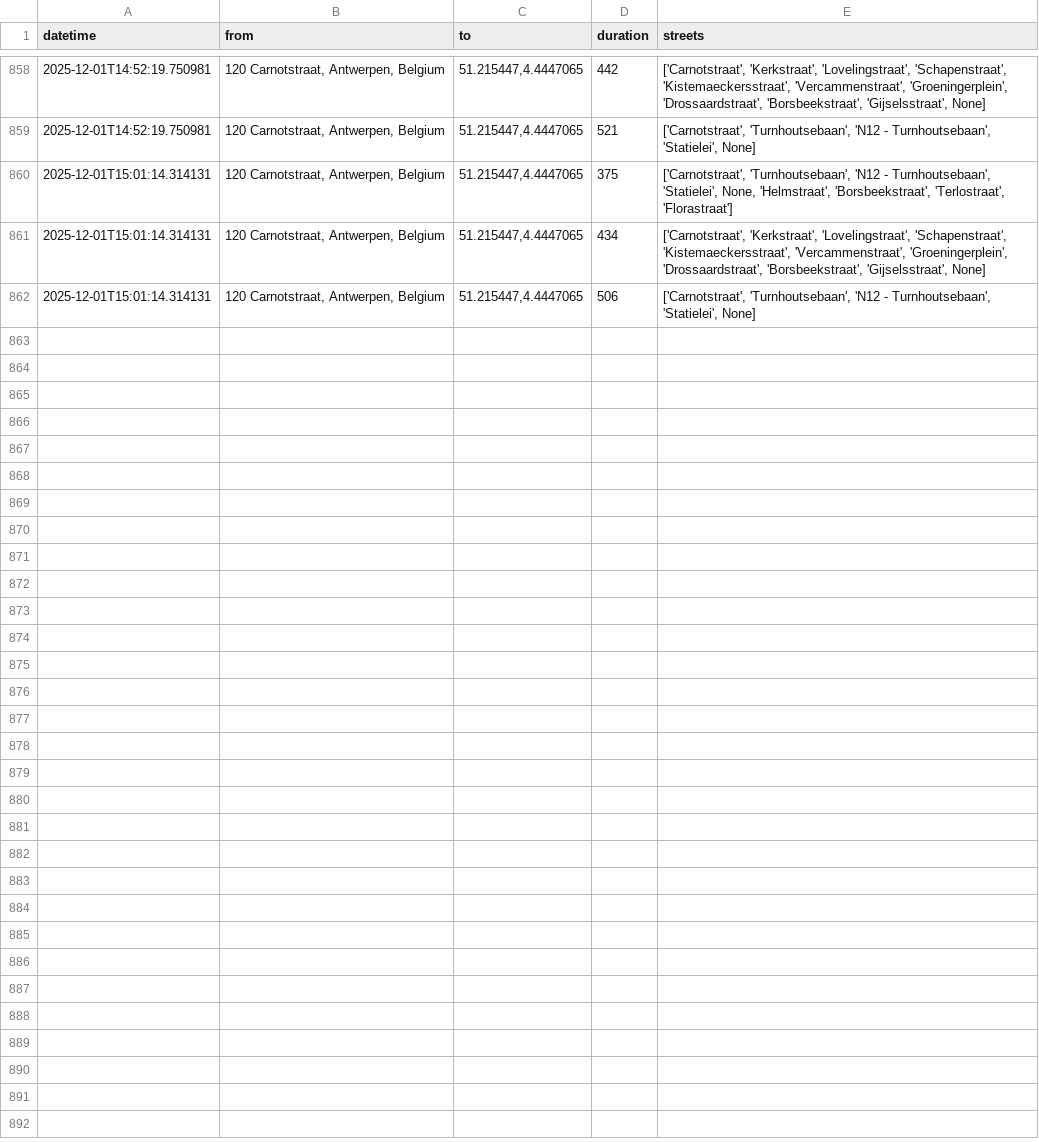
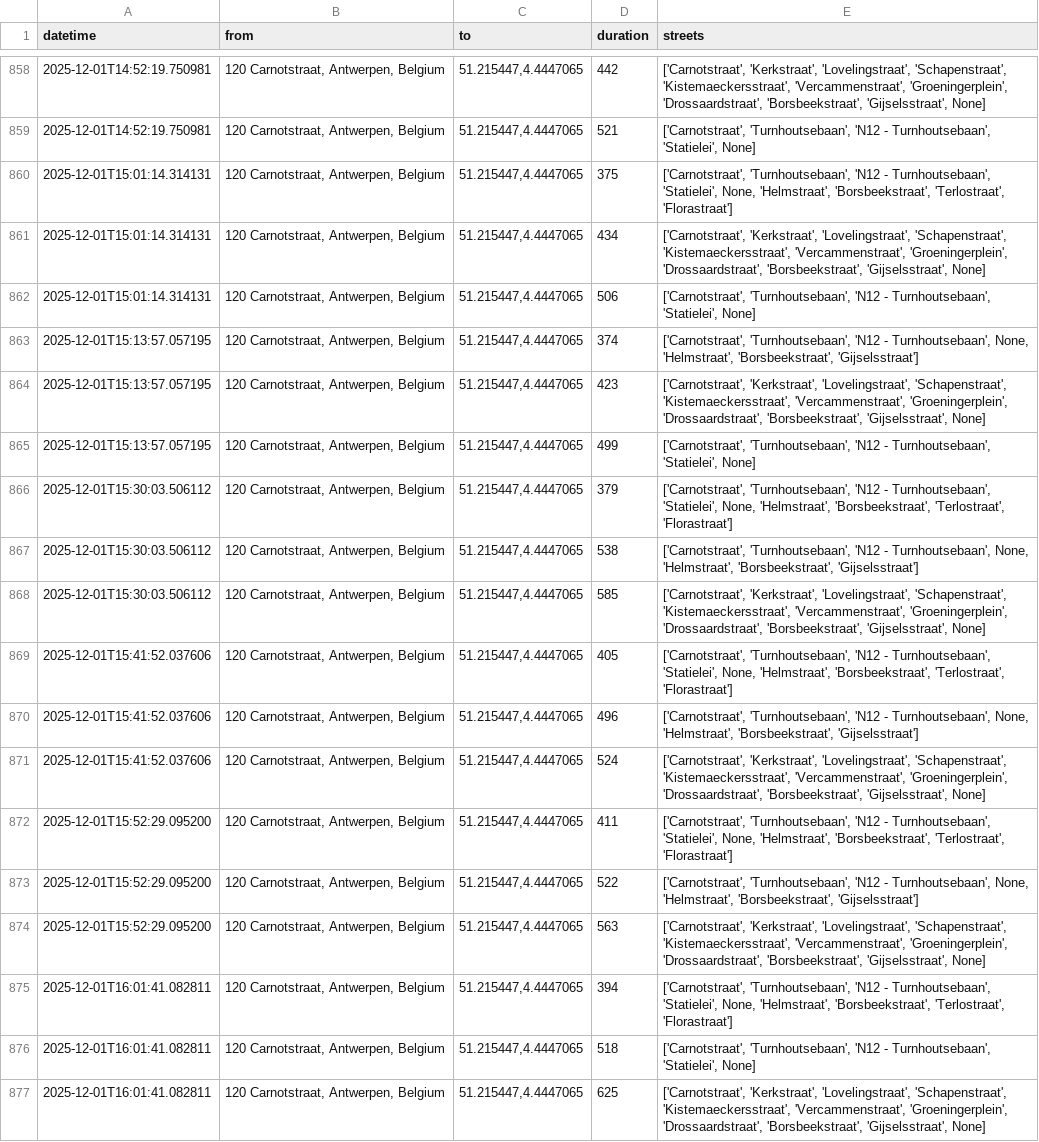
Before and after one commit to mrft/traffic-monitor, a TSV file: data/traffic.tsv, drawn as a sheet; only a part is shown, gaps mark what is left out.

```diff
--- a/data/traffic.tsv
+++ b/data/traffic.tsv
@@ -862 +862,16 @@ datetime	from	to	duration	streets
 2025-12-01T15:01:14.314131	120 Carnotstraat, Antwerpen, Belgium	51.215447,4.4447065	506	['Carnotstraat', 'Turnhoutsebaan', 'N12 - Turnhoutsebaan', 'Statielei', None]
+2025-12-01T15:13:57.057195	120 Carnotstraat, Antwerpen, Belgium	51.215447,4.4447065	374	['Carnotstraat', 'Turnhoutsebaan', 'N12 - Turnhoutsebaan', None, 'Helmstraat', 'Borsbeekstraat', 'Gijselsstraat']
+2025-12-01T15:13:57.057195	120 Carnotstraat, Antwerpen, Belgium	51.215447,4.4447065	423	['Carnotstraat', 'Kerkstraat', 'Lovelingstraat', 'Schapenstraat', 'Kistemaeckersstraat', 'Vercammenstraat', 'Groeningerplein', 'Drossaardstraat', 'Borsbeekstraat', 'Gijselsstraat', None]
+2025-12-01T15:13:57.057195	120 Carnotstraat, Antwerpen, Belgium	51.215447,4.4447065	499	['Carnotstraat', 'Turnhoutsebaan', 'N12 - Turnhoutsebaan', 'Statielei', None]
+2025-12-01T15:30:03.506112	120 Carnotstraat, Antwerpen, Belgium	51.215447,4.4447065	379	['Carnotstraat', 'Turnhoutsebaan', 'N12 - Turnhoutsebaan', 'Statielei', None, 'Helmstraat', 'Borsbeekstraat', 'Terlostraat', 'Florastraat']
+2025-12-01T15:30:03.506112	120 Carnotstraat, Antwerpen, Belgium	51.215447,4.4447065	538	['Carnotstraat', 'Turnhoutsebaan', 'N12 - Turnhoutsebaan', None, 'Helmstraat', 'Borsbeekstraat', 'Gijselsstraat']
+2025-12-01T15:30:03.506112	120 Carnotstraat, Antwerpen, Belgium	51.215447,4.4447065	585	['Carnotstraat', 'Kerkstraat', 'Lovelingstraat', 'Schapenstraat', 'Kistemaeckersstraat', 'Vercammenstraat', 'Groeningerplein', 'Drossaardstraat', 'Borsbeekstraat', 'Gijselsstraat', None]
+2025-12-01T15:41:52.037606	120 Carnotstraat, Antwerpen, Belgium	51.215447,4.4447065	405	['Carnotstraat', 'Turnhoutsebaan', 'N12 - Turnhoutsebaan', 'Statielei', None, 'Helmstraat', 'Borsbeekstraat', 'Terlostraat', 'Florastraat']
+2025-12-01T15:41:52.037606	120 Carnotstraat, Antwerpen, Belgium	51.215447,4.4447065	496	['Carnotstraat', 'Turnhoutsebaan', 'N12 - Turnhoutsebaan', None, 'Helmstraat', 'Borsbeekstraat', 'Gijselsstraat']
+2025-12-01T15:41:52.037606	120 Carnotstraat, Antwerpen, Belgium	51.215447,4.4447065	524	['Carnotstraat', 'Kerkstraat', 'Lovelingstraat', 'Schapenstraat', 'Kistemaeckersstraat', 'Vercammenstraat', 'Groeningerplein', 'Drossaardstraat', 'Borsbeekstraat', 'Gijselsstraat', None]
+2025-12-01T15:52:29.095200	120 Carnotstraat, Antwerpen, Belgium	51.215447,4.4447065	411	['Carnotstraat', 'Turnhoutsebaan', 'N12 - Turnhoutsebaan', 'Statielei', None, 'Helmstraat', 'Borsbeekstraat', 'Terlostraat', 'Florastraat']
+2025-12-01T15:52:29.095200	120 Carnotstraat, Antwerpen, Belgium	51.215447,4.4447065	522	['Carnotstraat', 'Turnhoutsebaan', 'N12 - Turnhoutsebaan', None, 'Helmstraat', 'Borsbeekstraat', 'Gijselsstraat']
+2025-12-01T15:52:29.095200	120 Carnotstraat, Antwerpen, Belgium	51.215447,4.4447065	563	['Carnotstraat', 'Kerkstraat', 'Lovelingstraat', 'Schapenstraat', 'Kistemaeckersstraat', 'Vercammenstraat', 'Groeningerplein', 'Drossaardstraat', 'Borsbeekstraat', 'Gijselsstraat', None]
+2025-12-01T16:01:41.082811	120 Carnotstraat, Antwerpen, Belgium	51.215447,4.4447065	394	['Carnotstraat', 'Turnhoutsebaan', 'N12 - Turnhoutsebaan', 'Statielei', None, 'Helmstraat', 'Borsbeekstraat', 'Terlostraat', 'Florastraat']
+2025-12-01T16:01:41.082811	120 Carnotstraat, Antwerpen, Belgium	51.215447,4.4447065	518	['Carnotstraat', 'Turnhoutsebaan', 'N12 - Turnhoutsebaan', 'Statielei', None]
+2025-12-01T16:01:41.082811	120 Carnotstraat, Antwerpen, Belgium	51.215447,4.4447065	625	['Carnotstraat', 'Kerkstraat', 'Lovelingstraat', 'Schapenstraat', 'Kistemaeckersstraat', 'Vercammenstraat', 'Groeningerplein', 'Drossaardstraat', 'Borsbeekstraat', 'Gijselsstraat', None]
```
